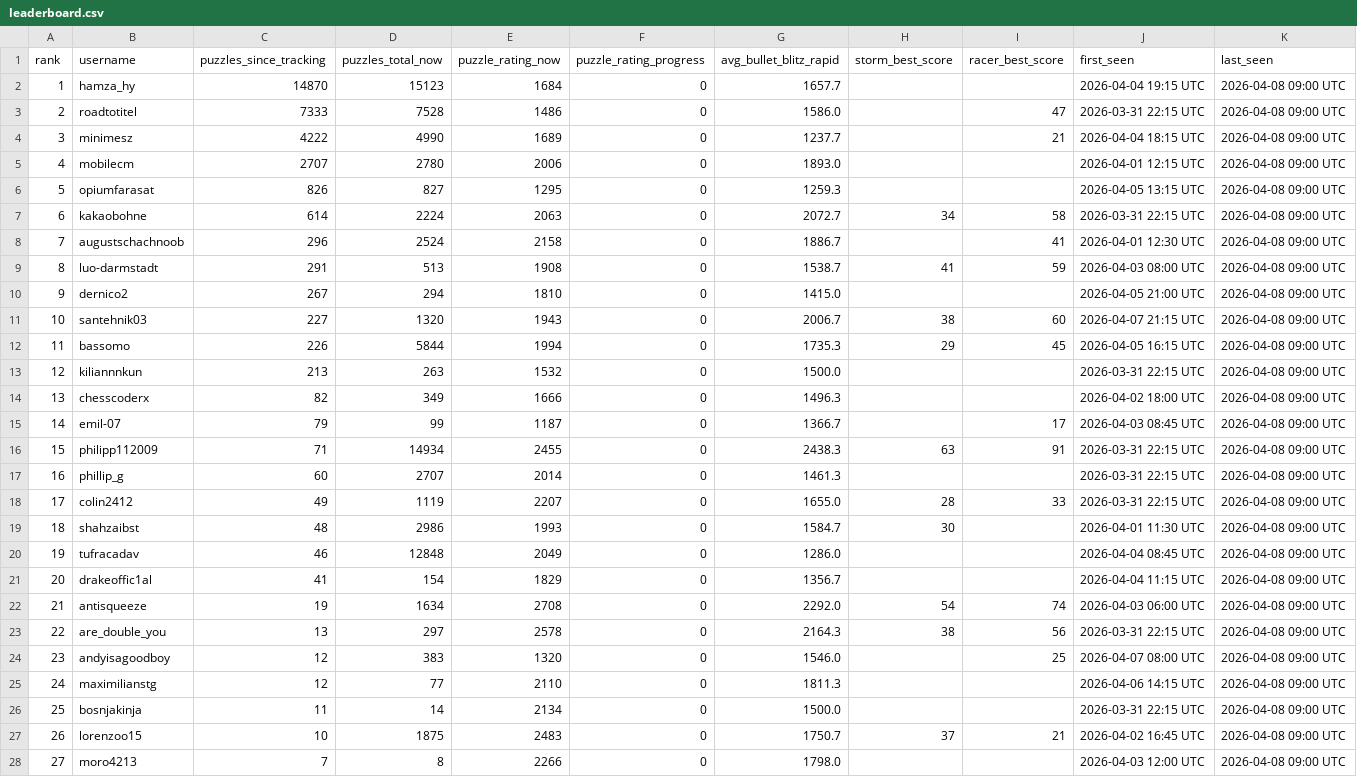
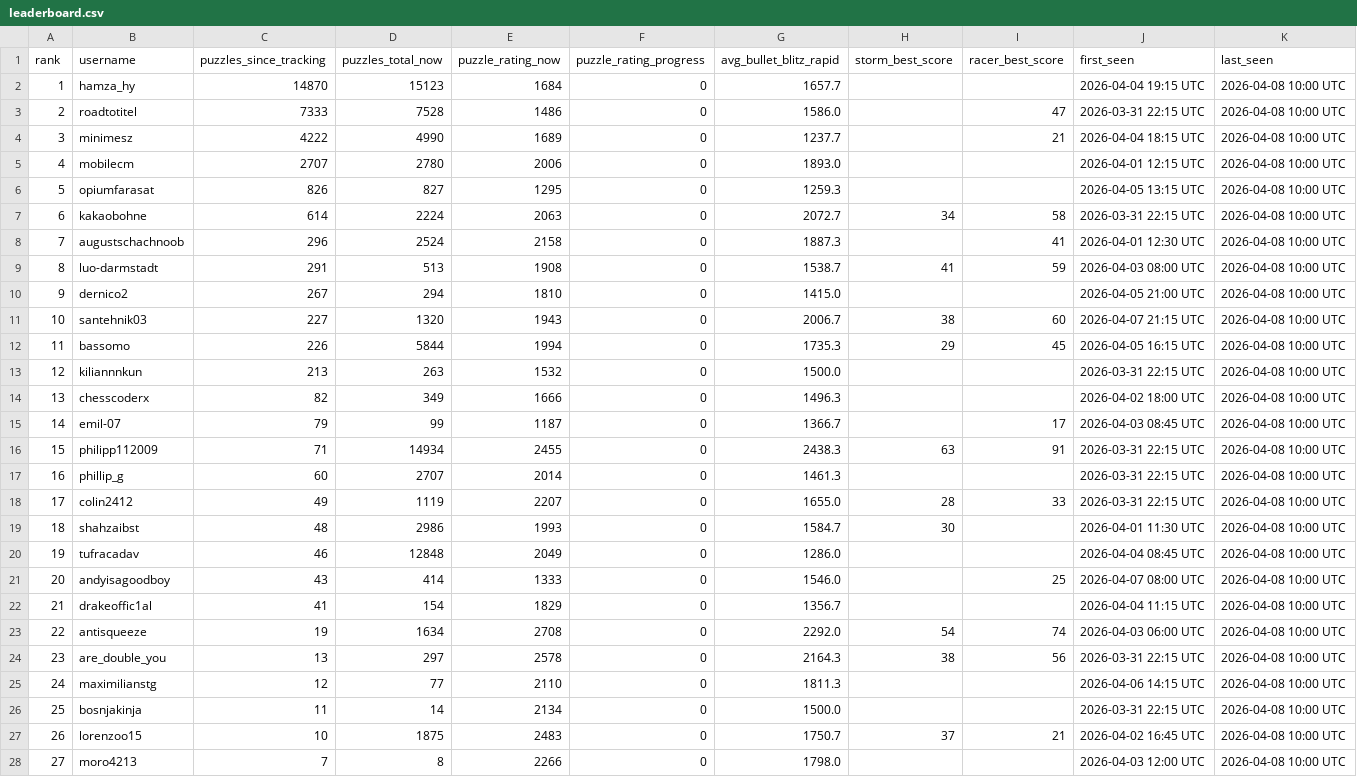
Before and after one commit to hsjAlex/TaktikSpektakel, a CSV file: data/leaderboard.csv, drawn as a sheet; only a part is shown; the diff covers the shown part only.

```diff
--- a/data/leaderboard.csv
+++ b/data/leaderboard.csv
@@ -1,28 +1,28 @@
 rank,username,puzzles_since_tracking,puzzles_total_now,puzzle_rating_now,puzzle_rating_progress,avg_bullet_blitz_rapid,storm_best_score,racer_best_score,first_seen,last_seen
-1,hamza_hy,14870,15123,1684,0,1657.7,,,2026-04-04 19:15 UTC,2026-04-08 09:00 UTC
-2,roadtotitel,7333,7528,1486,0,1586.0,,47,2026-03-31 22:15 UTC,2026-04-08 09:00 UTC
-3,minimesz,4222,4990,1689,0,1237.7,,21,2026-04-04 18:15 UTC,2026-04-08 09:00 UTC
-4,mobilecm,2707,2780,2006,0,1893.0,,,2026-04-01 12:15 UTC,2026-04-08 09:00 UTC
-5,opiumfarasat,826,827,1295,0,1259.3,,,2026-04-05 13:15 UTC,2026-04-08 09:00 UTC
-6,kakaobohne,614,2224,2063,0,2072.7,34,58,2026-03-31 22:15 UTC,2026-04-08 09:00 UTC
-7,augustschachnoob,296,2524,2158,0,1886.7,,41,2026-04-01 12:30 UTC,2026-04-08 09:00 UTC
-8,luo-darmstadt,291,513,1908,0,1538.7,41,59,2026-04-03 08:00 UTC,2026-04-08 09:00 UTC
-9,dernico2,267,294,1810,0,1415.0,,,2026-04-05 21:00 UTC,2026-04-08 09:00 UTC
-10,santehnik03,227,1320,1943,0,2006.7,38,60,2026-04-07 21:15 UTC,2026-04-08 09:00 UTC
-11,bassomo,226,5844,1994,0,1735.3,29,45,2026-04-05 16:15 UTC,2026-04-08 09:00 UTC
-12,kiliannnkun,213,263,1532,0,1500.0,,,2026-03-31 22:15 UTC,2026-04-08 09:00 UTC
-13,chesscoderx,82,349,1666,0,1496.3,,,2026-04-02 18:00 UTC,2026-04-08 09:00 UTC
-14,emil-07,79,99,1187,0,1366.7,,17,2026-04-03 08:45 UTC,2026-04-08 09:00 UTC
-15,philipp112009,71,14934,2455,0,2438.3,63,91,2026-03-31 22:15 UTC,2026-04-08 09:00 UTC
-16,phillip_g,60,2707,2014,0,1461.3,,,2026-03-31 22:15 UTC,2026-04-08 09:00 UTC
-17,colin2412,49,1119,2207,0,1655.0,28,33,2026-03-31 22:15 UTC,2026-04-08 09:00 UTC
-18,shahzaibst,48,2986,1993,0,1584.7,30,,2026-04-01 11:30 UTC,2026-04-08 09:00 UTC
-19,tufracadav,46,12848,2049,0,1286.0,,,2026-04-04 08:45 UTC,2026-04-08 09:00 UTC
-20,drakeoffic1al,41,154,1829,0,1356.7,,,2026-04-04 11:15 UTC,2026-04-08 09:00 UTC
-21,antisqueeze,19,1634,2708,0,2292.0,54,74,2026-04-03 06:00 UTC,2026-04-08 09:00 UTC
-22,are_double_you,13,297,2578,0,2164.3,38,56,2026-03-31 22:15 UTC,2026-04-08 09:00 UTC
-23,andyisagoodboy,12,383,1320,0,1546.0,,25,2026-04-07 08:00 UTC,2026-04-08 09:00 UTC
-24,maximilianstg,12,77,2110,0,1811.3,,,2026-04-06 14:15 UTC,2026-04-08 09:00 UTC
-25,bosnjakinja,11,14,2134,0,1500.0,,,2026-03-31 22:15 UTC,2026-04-08 09:00 UTC
-26,lorenzoo15,10,1875,2483,0,1750.7,37,21,2026-04-02 16:45 UTC,2026-04-08 09:00 UTC
-27,moro4213,7,8,2266,0,1798.0,,,2026-04-03 12:00 UTC,2026-04-08 09:00 UTC
+1,hamza_hy,14870,15123,1684,0,1657.7,,,2026-04-04 19:15 UTC,2026-04-08 10:00 UTC
+2,roadtotitel,7333,7528,1486,0,1586.0,,47,2026-03-31 22:15 UTC,2026-04-08 10:00 UTC
+3,minimesz,4222,4990,1689,0,1237.7,,21,2026-04-04 18:15 UTC,2026-04-08 10:00 UTC
+4,mobilecm,2707,2780,2006,0,1893.0,,,2026-04-01 12:15 UTC,2026-04-08 10:00 UTC
+5,opiumfarasat,826,827,1295,0,1259.3,,,2026-04-05 13:15 UTC,2026-04-08 10:00 UTC
+6,kakaobohne,614,2224,2063,0,2072.7,34,58,2026-03-31 22:15 UTC,2026-04-08 10:00 UTC
+7,augustschachnoob,296,2524,2158,0,1887.3,,41,2026-04-01 12:30 UTC,2026-04-08 10:00 UTC
+8,luo-darmstadt,291,513,1908,0,1538.7,41,59,2026-04-03 08:00 UTC,2026-04-08 10:00 UTC
+9,dernico2,267,294,1810,0,1415.0,,,2026-04-05 21:00 UTC,2026-04-08 10:00 UTC
+10,santehnik03,227,1320,1943,0,2006.7,38,60,2026-04-07 21:15 UTC,2026-04-08 10:00 UTC
+11,bassomo,226,5844,1994,0,1735.3,29,45,2026-04-05 16:15 UTC,2026-04-08 10:00 UTC
+12,kiliannnkun,213,263,1532,0,1500.0,,,2026-03-31 22:15 UTC,2026-04-08 10:00 UTC
+13,chesscoderx,82,349,1666,0,1496.3,,,2026-04-02 18:00 UTC,2026-04-08 10:00 UTC
+14,emil-07,79,99,1187,0,1366.7,,17,2026-04-03 08:45 UTC,2026-04-08 10:00 UTC
+15,philipp112009,71,14934,2455,0,2438.3,63,91,2026-03-31 22:15 UTC,2026-04-08 10:00 UTC
+16,phillip_g,60,2707,2014,0,1461.3,,,2026-03-31 22:15 UTC,2026-04-08 10:00 UTC
+17,colin2412,49,1119,2207,0,1655.0,28,33,2026-03-31 22:15 UTC,2026-04-08 10:00 UTC
+18,shahzaibst,48,2986,1993,0,1584.7,30,,2026-04-01 11:30 UTC,2026-04-08 10:00 UTC
+19,tufracadav,46,12848,2049,0,1286.0,,,2026-04-04 08:45 UTC,2026-04-08 10:00 UTC
+20,andyisagoodboy,43,414,1333,0,1546.0,,25,2026-04-07 08:00 UTC,2026-04-08 10:00 UTC
+21,drakeoffic1al,41,154,1829,0,1356.7,,,2026-04-04 11:15 UTC,2026-04-08 10:00 UTC
+22,antisqueeze,19,1634,2708,0,2292.0,54,74,2026-04-03 06:00 UTC,2026-04-08 10:00 UTC
+23,are_double_you,13,297,2578,0,2164.3,38,56,2026-03-31 22:15 UTC,2026-04-08 10:00 UTC
+24,maximilianstg,12,77,2110,0,1811.3,,,2026-04-06 14:15 UTC,2026-04-08 10:00 UTC
+25,bosnjakinja,11,14,2134,0,1500.0,,,2026-03-31 22:15 UTC,2026-04-08 10:00 UTC
+26,lorenzoo15,10,1875,2483,0,1750.7,37,21,2026-04-02 16:45 UTC,2026-04-08 10:00 UTC
+27,moro4213,7,8,2266,0,1798.0,,,2026-04-03 12:00 UTC,2026-04-08 10:00 UTC
```
Also changed, not shown: 28 edited cells elsewhere in this file, data/tactics_history.csv.
